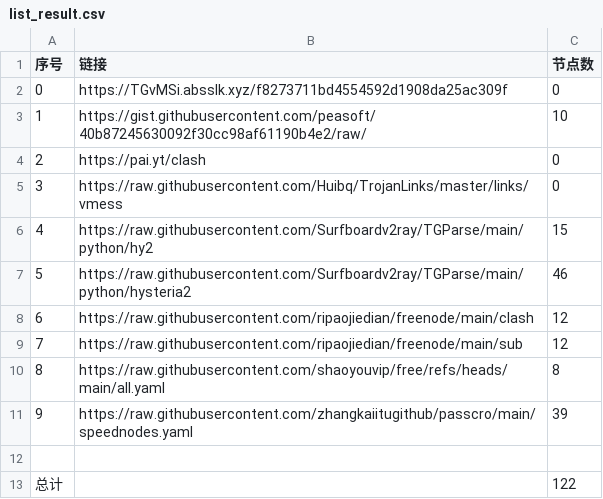
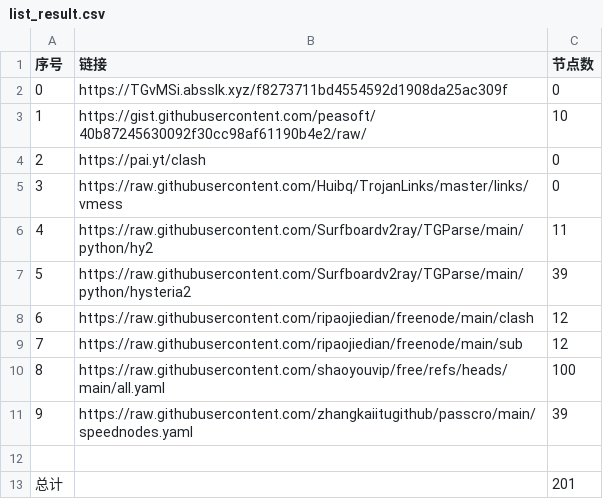
Before and after one commit to chaoduzj/NoMoreWalls, a CSV file: list_result.csv, drawn as a sheet.

```diff
--- a/list_result.csv
+++ b/list_result.csv
@@ -5,9 +5,9 @@
 3,https://raw.githubusercontent.com/Huibq/TrojanLinks/master/links/vmess,0
-4,https://raw.githubusercontent.com/Surfboardv2ray/TGParse/main/python/hy2,15
-5,https://raw.githubusercontent.com/Surfboardv2ray/TGParse/main/python/hysteria2,46
+4,https://raw.githubusercontent.com/Surfboardv2ray/TGParse/main/python/hy2,11
+5,https://raw.githubusercontent.com/Surfboardv2ray/TGParse/main/python/hysteria2,39
 6,https://raw.githubusercontent.com/ripaojiedian/freenode/main/clash,12
 7,https://raw.githubusercontent.com/ripaojiedian/freenode/main/sub,12
-8,https://raw.githubusercontent.com/shaoyouvip/free/refs/heads/main/all.yaml,8
+8,https://raw.githubusercontent.com/shaoyouvip/free/refs/heads/main/all.yaml,100
 9,https://raw.githubusercontent.com/zhangkaiitugithub/passcro/main/speednodes.yaml,39
 
-总计,,122
+总计,,201
```
Also changed, not shown: 20 other files.
